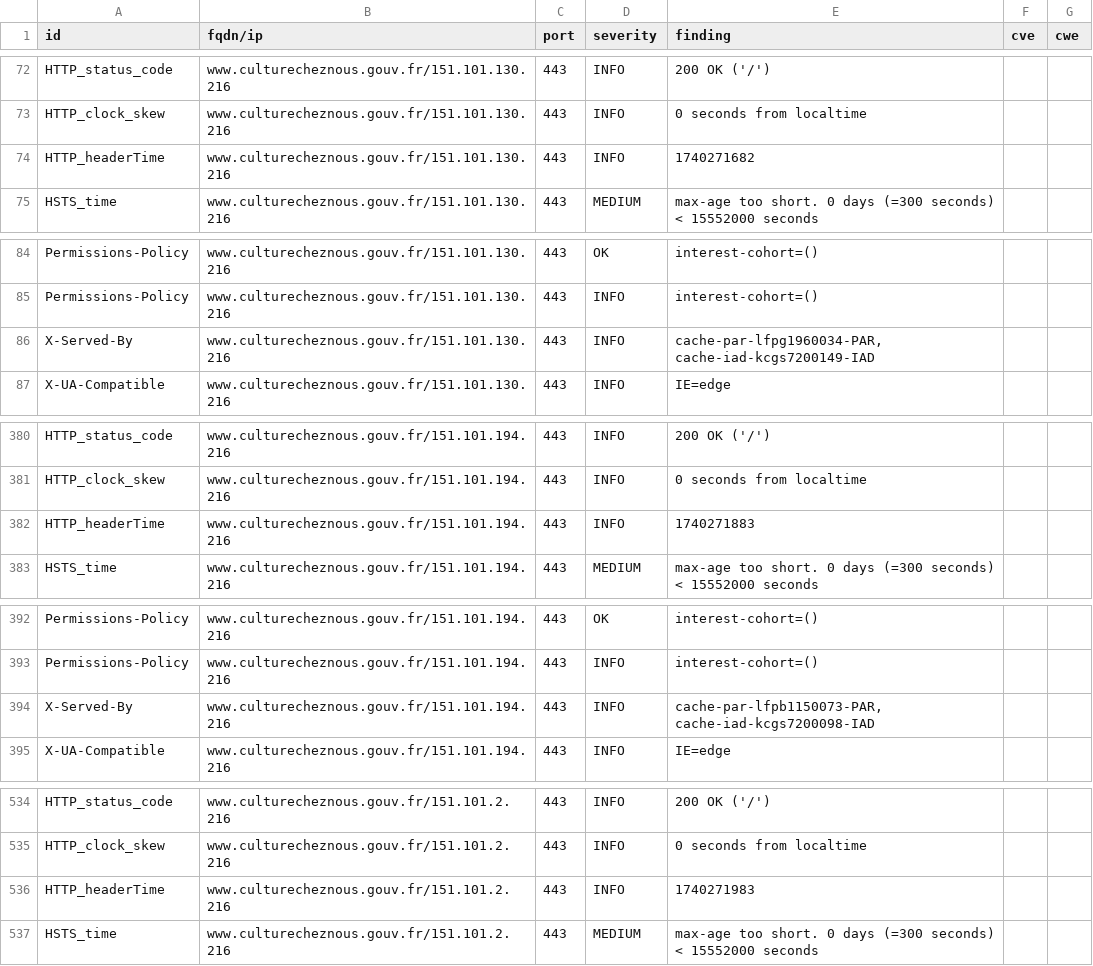
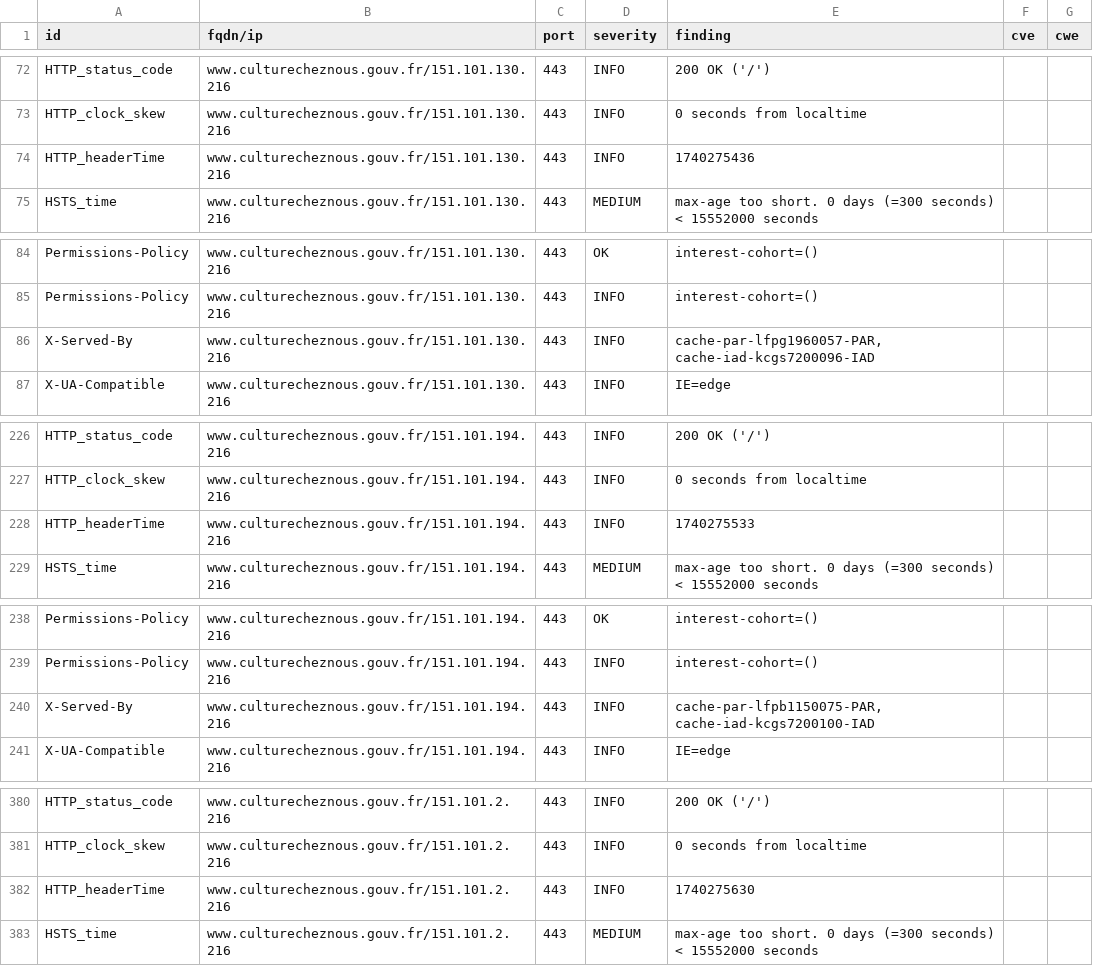
Before and after one commit to culturecommunication/dashlord, a CSV file: results/aHR0cHM6Ly93d3cuY3VsdHVyZWNoZXpub3VzLmdvdXYuZnIv/testssl.csv, drawn as a sheet; only a part is shown, gaps mark what is left out; the diff covers the shown part only.

```diff
--- a/results/aHR0cHM6Ly93d3cuY3VsdHVyZWNoZXpub3VzLmdvdXYuZnIv/testssl.csv
+++ b/results/aHR0cHM6Ly93d3cuY3VsdHVyZWNoZXpub3VzLmdvdXYuZnIv/testssl.csv
@@ -73,3 +73,3 @@
 "HTTP_clock_skew","www.culturecheznous.gouv.fr/151.101.130.216","443","INFO","0 seconds from localtime","",""
-"HTTP_headerTime","www.culturecheznous.gouv.fr/151.101.130.216","443","INFO","1740271682","",""
+"HTTP_headerTime","www.culturecheznous.gouv.fr/151.101.130.216","443","INFO","1740275436","",""
 "HSTS_time","www.culturecheznous.gouv.fr/151.101.130.216","443","MEDIUM","max-age too short. 0 days (=300 seconds) < 15552000 seconds","",""
@@ -85,3 +85,3 @@
 "Permissions-Policy","www.culturecheznous.gouv.fr/151.101.130.216","443","INFO","interest-cohort=()","",""
-"X-Served-By","www.culturecheznous.gouv.fr/151.101.130.216","443","INFO","cache-par-lfpg1960034-PAR, cache-iad-kcgs7200149-IAD","",""
+"X-Served-By","www.culturecheznous.gouv.fr/151.101.130.216","443","INFO","cache-par-lfpg1960057-PAR, cache-iad-kcgs7200096-IAD","",""
 "X-UA-Compatible","www.culturecheznous.gouv.fr/151.101.130.216","443","INFO","IE=edge","",""
@@ -381,3 +227,3 @@
 "HTTP_clock_skew","www.culturecheznous.gouv.fr/151.101.194.216","443","INFO","0 seconds from localtime","",""
-"HTTP_headerTime","www.culturecheznous.gouv.fr/151.101.194.216","443","INFO","1740271883","",""
+"HTTP_headerTime","www.culturecheznous.gouv.fr/151.101.194.216","443","INFO","1740275533","",""
 "HSTS_time","www.culturecheznous.gouv.fr/151.101.194.216","443","MEDIUM","max-age too short. 0 days (=300 seconds) < 15552000 seconds","",""
@@ -393,3 +239,3 @@
 "Permissions-Policy","www.culturecheznous.gouv.fr/151.101.194.216","443","INFO","interest-cohort=()","",""
-"X-Served-By","www.culturecheznous.gouv.fr/151.101.194.216","443","INFO","cache-par-lfpb1150073-PAR, cache-iad-kcgs7200098-IAD","",""
+"X-Served-By","www.culturecheznous.gouv.fr/151.101.194.216","443","INFO","cache-par-lfpb1150075-PAR, cache-iad-kcgs7200100-IAD","",""
 "X-UA-Compatible","www.culturecheznous.gouv.fr/151.101.194.216","443","INFO","IE=edge","",""
@@ -535,3 +381,3 @@
 "HTTP_clock_skew","www.culturecheznous.gouv.fr/151.101.2.216","443","INFO","0 seconds from localtime","",""
-"HTTP_headerTime","www.culturecheznous.gouv.fr/151.101.2.216","443","INFO","1740271983","",""
+"HTTP_headerTime","www.culturecheznous.gouv.fr/151.101.2.216","443","INFO","1740275630","",""
 "HSTS_time","www.culturecheznous.gouv.fr/151.101.2.216","443","MEDIUM","max-age too short. 0 days (=300 seconds) < 15552000 seconds","",""
```
Also changed, not shown: 2 added rows, 2 removed rows, 152 moved rows and 1 edited cell elsewhere in this file, 8 other files.
